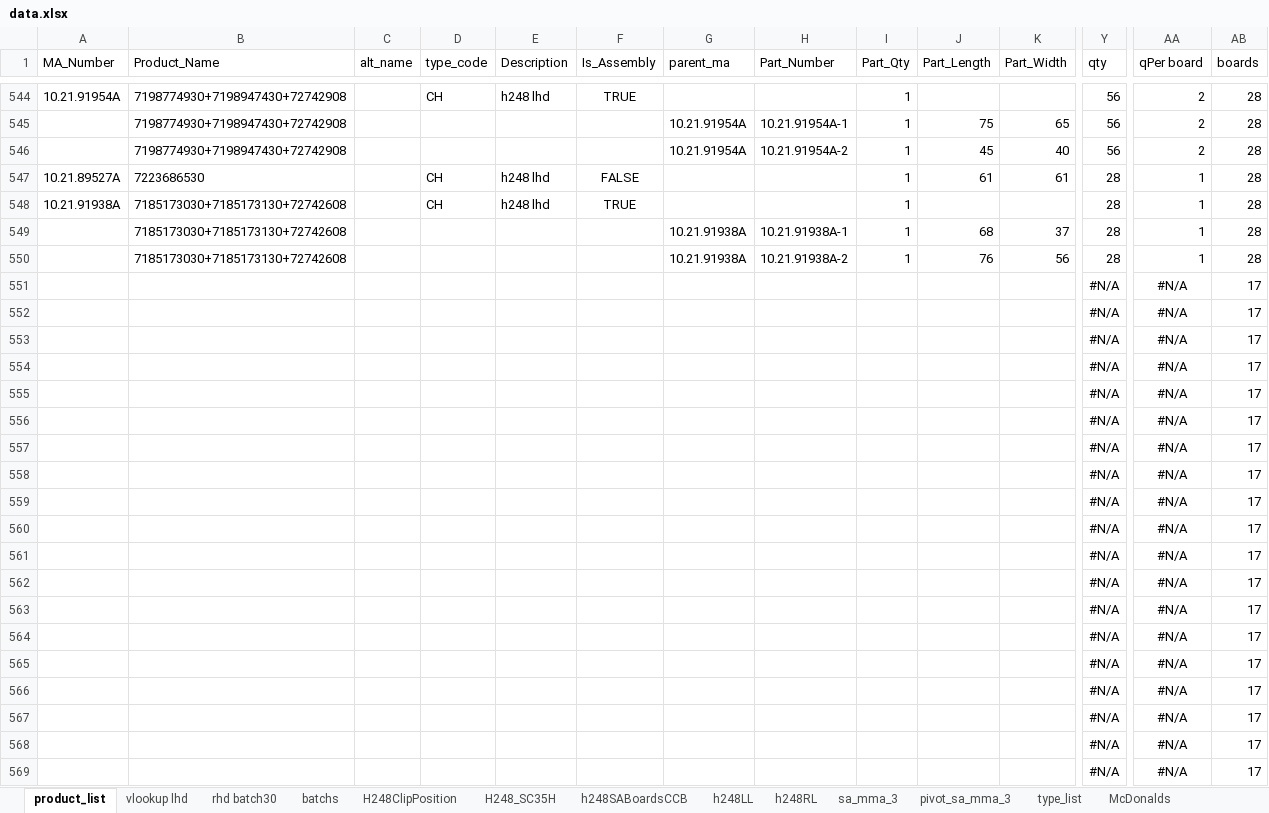
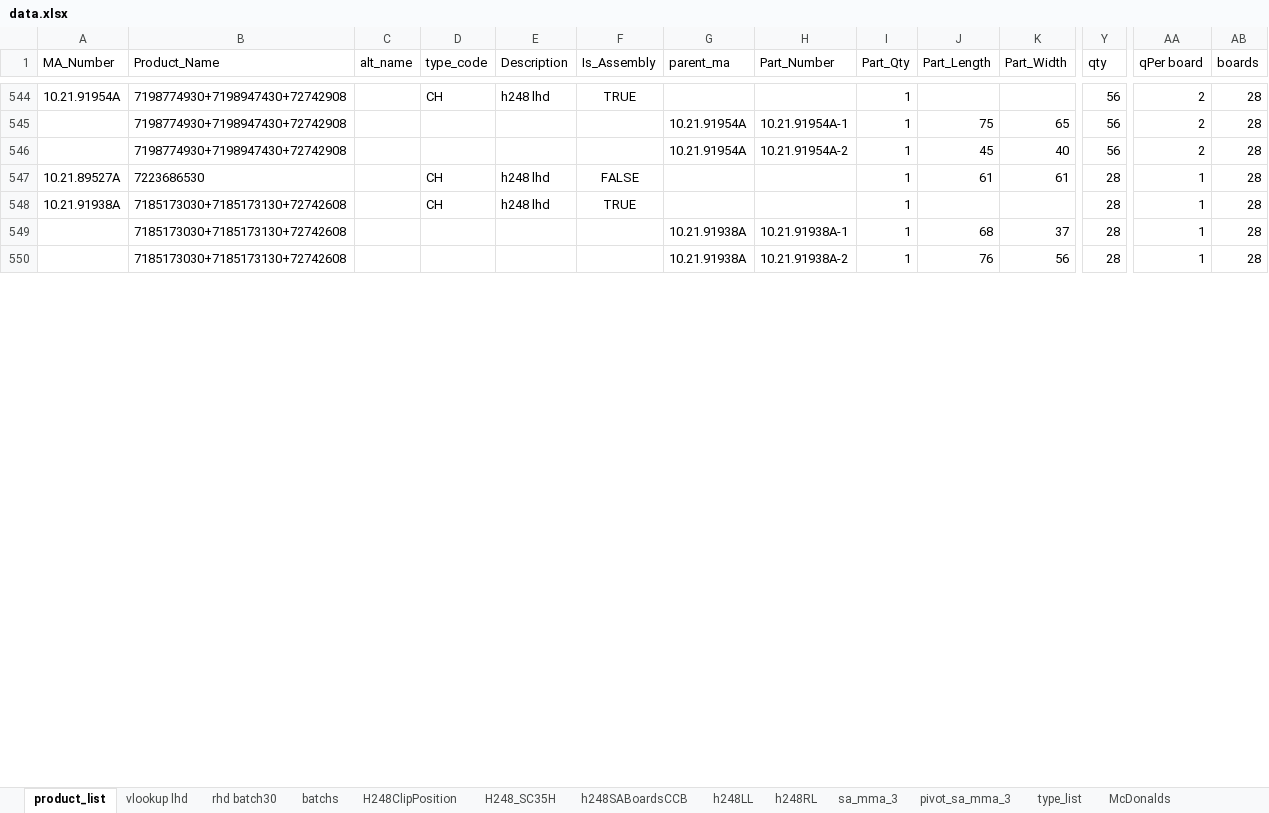
Before and after one commit to pacopacev/jo_engine, an Excel workbook: data.xlsx, sheet product_list, drawn as a sheet; only a part is shown, gaps mark what is left out; values as stored, in another font and other column widths than the file's, no borders; conditional formats and table styles not drawn; removed rows and columns are numbered as before the commit, all else as after; rows hold the shown columns only; the diff covers the shown part only; the diff names each change by its address in the sheet, - before the commit and + after, or states it on an @@ line.

```diff
--- a/data.xlsx (sheet product_list)
+++ b/data.xlsx (sheet product_list)
-row 551:  |  |  |  |  |  |  |  |  |  |  | #N/A | #N/A | 17
-row 552:  |  |  |  |  |  |  |  |  |  |  | #N/A | #N/A | 17
-row 553:  |  |  |  |  |  |  |  |  |  |  | #N/A | #N/A | 17
-row 554:  |  |  |  |  |  |  |  |  |  |  | #N/A | #N/A | 17
-row 555:  |  |  |  |  |  |  |  |  |  |  | #N/A | #N/A | 17
-row 556:  |  |  |  |  |  |  |  |  |  |  | #N/A | #N/A | 17
-row 557:  |  |  |  |  |  |  |  |  |  |  | #N/A | #N/A | 17
-row 558:  |  |  |  |  |  |  |  |  |  |  | #N/A | #N/A | 17
-row 559:  |  |  |  |  |  |  |  |  |  |  | #N/A | #N/A | 17
-row 560:  |  |  |  |  |  |  |  |  |  |  | #N/A | #N/A | 17
-row 561:  |  |  |  |  |  |  |  |  |  |  | #N/A | #N/A | 17
-row 562:  |  |  |  |  |  |  |  |  |  |  | #N/A | #N/A | 17
-row 563:  |  |  |  |  |  |  |  |  |  |  | #N/A | #N/A | 17
-row 564:  |  |  |  |  |  |  |  |  |  |  | #N/A | #N/A | 17
-row 565:  |  |  |  |  |  |  |  |  |  |  | #N/A | #N/A | 17
-row 566:  |  |  |  |  |  |  |  |  |  |  | #N/A | #N/A | 17
-row 567:  |  |  |  |  |  |  |  |  |  |  | #N/A | #N/A | 17
-row 568:  |  |  |  |  |  |  |  |  |  |  | #N/A | #N/A | 17
-row 569:  |  |  |  |  |  |  |  |  |  |  | #N/A | #N/A | 17
```
Also changed, not shown: 8 added rows, 74 removed rows and 2 edited cells elsewhere in this sheet, sheet h248LL, sheet sa_mma_3, sheet H248ClipPosition, sheet h248RL, sheet h248SABoardsCCB, sheet vlookup lhd, 1 more sheet, formulas that keep their value, hidden cells.
